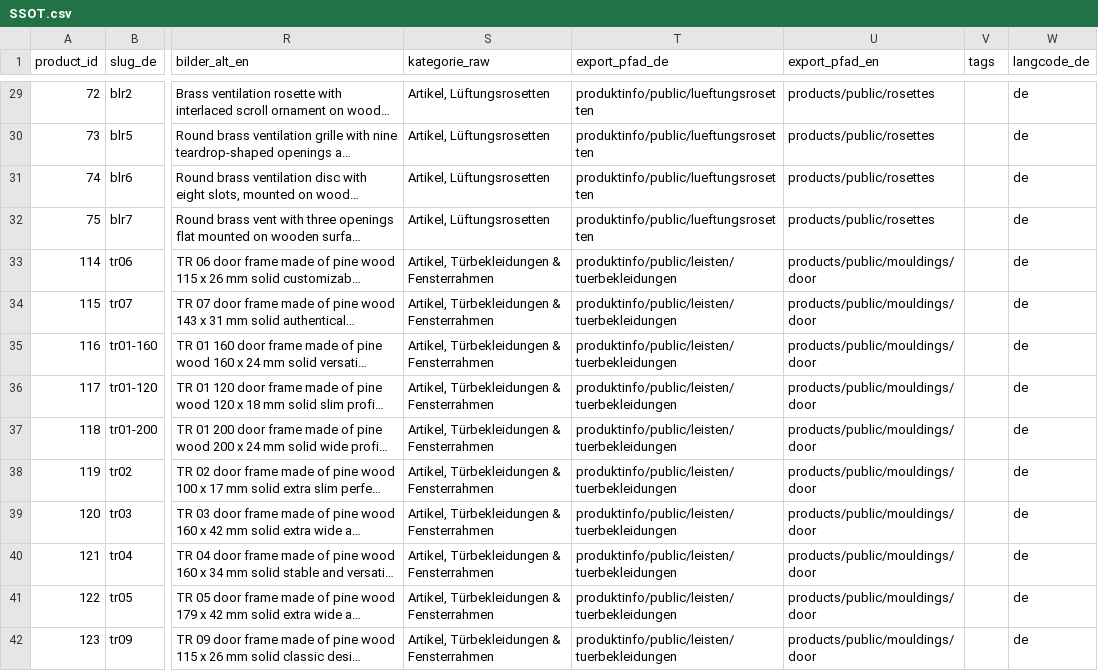
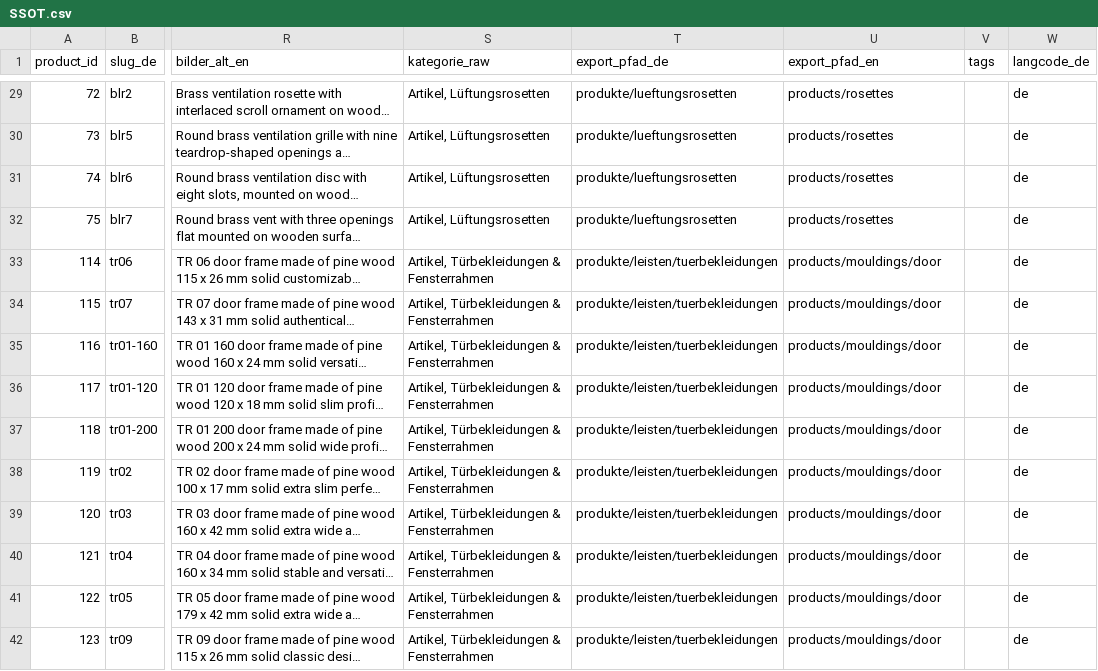
Before and after one commit to Vertafelungen/vertaefelungen, a CSV file: wissen/ssot/SSOT.csv, drawn as a sheet; only a part is shown, gaps mark what is left out; long unchanged cells end in …; the diff covers the shown part only; the diff names each change by its address in the sheet, - before the commit and + after, or states it on an @@ line.

Commit message:
migration: rewrite categories.csv and SSOT export paths for new tree

```diff
--- a/wissen/ssot/SSOT.csv
+++ b/wissen/ssot/SSOT.csv
-T29:T32 (export_pfad_de): produktinfo/public/lueftungsrosetten
+T29:T32 (export_pfad_de): produkte/lueftungsrosetten
-U29:U32 (export_pfad_en): products/public/rosettes
+U29:U32 (export_pfad_en): products/rosettes
-T33:T42 (export_pfad_de): produktinfo/public/leisten/tuerbekleidungen
+T33:T42 (export_pfad_de): produkte/leisten/tuerbekleidungen
-U33:U42 (export_pfad_en): products/public/mouldings/door
+U33:U42 (export_pfad_en): products/mouldings/door
```
Also changed, not shown: 134 edited cells elsewhere in this file, wissen/ssot/categories.csv.
